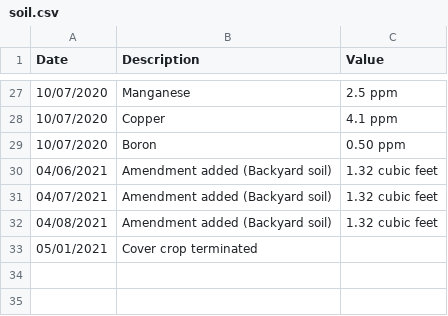
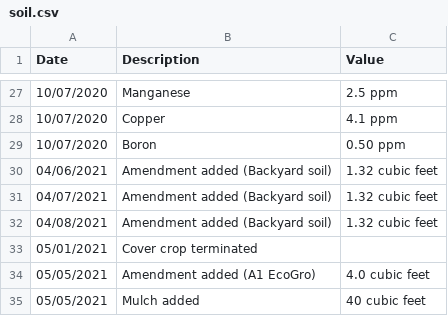
Before and after one commit to markoleszczak/markoleszczak.com, a CSV file: data/soil.csv, drawn as a sheet; only a part is shown, gaps mark what is left out; the diff names each change by its address in the sheet, - before the commit and + after, or states it on an @@ line.

Commit message:
Update soil.csv

```diff
--- a/data/soil.csv
+++ b/data/soil.csv
+row 34: 05/05/2021 | Amendment added (A1 EcoGro) | 4.0 cubic feet
+row 35: 05/05/2021 | Mulch added | 40 cubic feet
```
